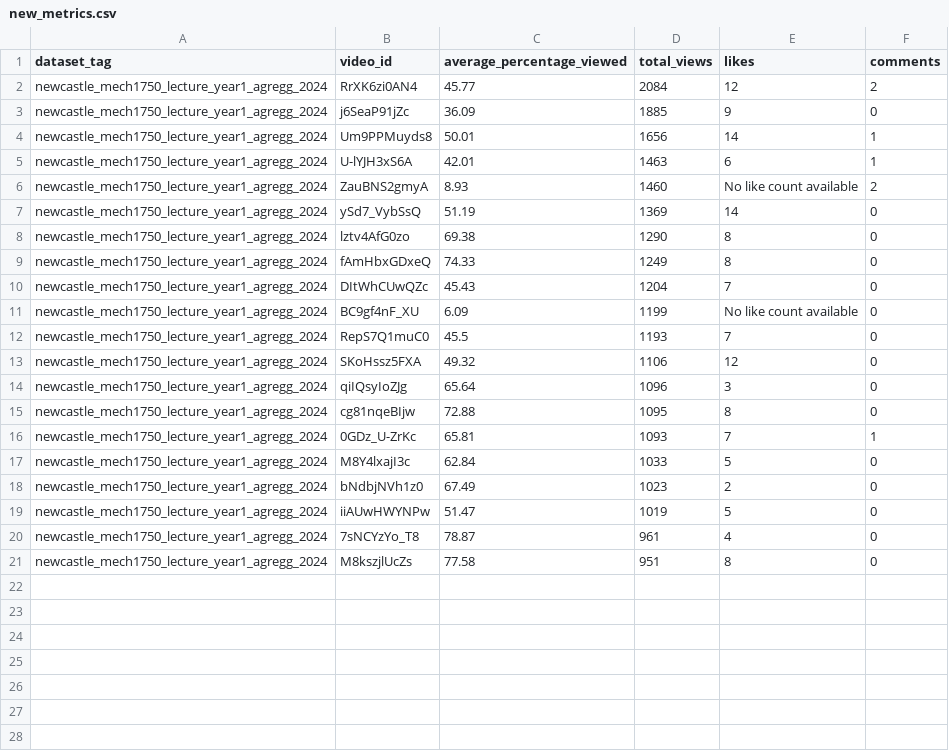
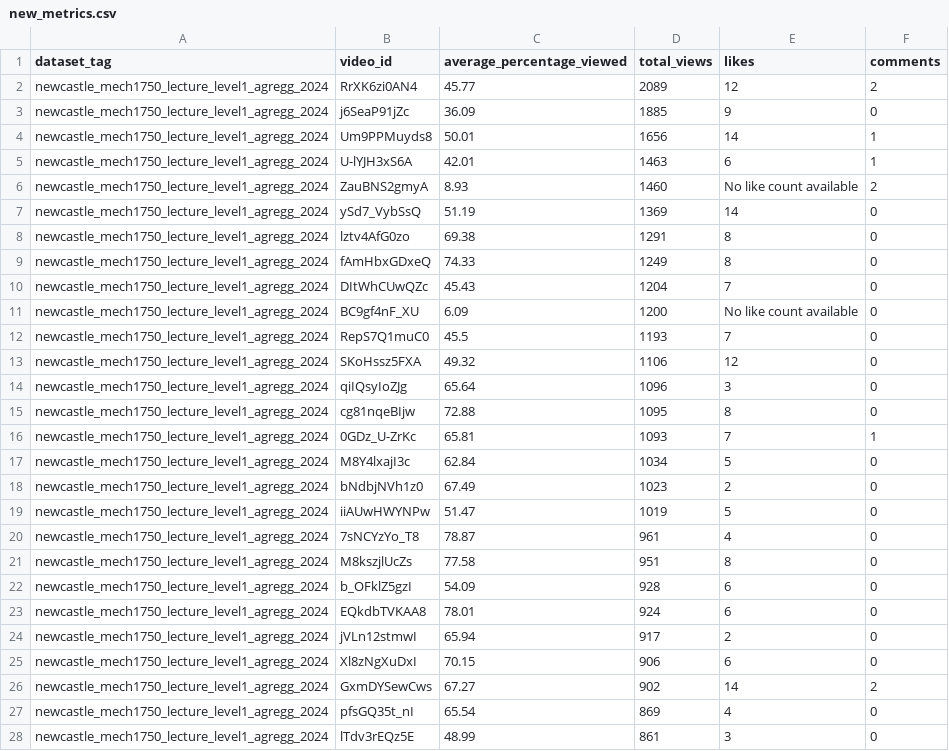
Before and after one commit to Mohamed-Tolba/edu-video-insights, a CSV file: data/new_metrics.csv, drawn as a sheet; only a part is shown; the diff covers the shown part only.

```diff
--- a/data/new_metrics.csv
+++ b/data/new_metrics.csv
@@ -1,21 +1,28 @@
 dataset_tag,video_id,average_percentage_viewed,total_views,likes,comments
-newcastle_mech1750_lecture_year1_agregg_2024,RrXK6zi0AN4,45.77,2084,12,2
-newcastle_mech1750_lecture_year1_agregg_2024,j6SeaP91jZc,36.09,1885,9,0
-newcastle_mech1750_lecture_year1_agregg_2024,Um9PPMuyds8,50.01,1656,14,1
-newcastle_mech1750_lecture_year1_agregg_2024,U-lYJH3xS6A,42.01,1463,6,1
-newcastle_mech1750_lecture_year1_agregg_2024,ZauBNS2gmyA,8.93,1460,No like count available,2
-newcastle_mech1750_lecture_year1_agregg_2024,ySd7_VybSsQ,51.19,1369,14,0
-newcastle_mech1750_lecture_year1_agregg_2024,lztv4AfG0zo,69.38,1290,8,0
-newcastle_mech1750_lecture_year1_agregg_2024,fAmHbxGDxeQ,74.33,1249,8,0
-newcastle_mech1750_lecture_year1_agregg_2024,DItWhCUwQZc,45.43,1204,7,0
-newcastle_mech1750_lecture_year1_agregg_2024,BC9gf4nF_XU,6.09,1199,No like count available,0
-newcastle_mech1750_lecture_year1_agregg_2024,RepS7Q1muC0,45.5,1193,7,0
-newcastle_mech1750_lecture_year1_agregg_2024,SKoHssz5FXA,49.32,1106,12,0
-newcastle_mech1750_lecture_year1_agregg_2024,qiIQsyIoZJg,65.64,1096,3,0
-newcastle_mech1750_lecture_year1_agregg_2024,cg81nqeBIjw,72.88,1095,8,0
-newcastle_mech1750_lecture_year1_agregg_2024,0GDz_U-ZrKc,65.81,1093,7,1
-newcastle_mech1750_lecture_year1_agregg_2024,M8Y4lxajI3c,62.84,1033,5,0
-newcastle_mech1750_lecture_year1_agregg_2024,bNdbjNVh1z0,67.49,1023,2,0
-newcastle_mech1750_lecture_year1_agregg_2024,iiAUwHWYNPw,51.47,1019,5,0
-newcastle_mech1750_lecture_year1_agregg_2024,7sNCYzYo_T8,78.87,961,4,0
-newcastle_mech1750_lecture_year1_agregg_2024,M8kszjlUcZs,77.58,951,8,0
+newcastle_mech1750_lecture_level1_agregg_2024,RrXK6zi0AN4,45.77,2089,12,2
+newcastle_mech1750_lecture_level1_agregg_2024,j6SeaP91jZc,36.09,1885,9,0
+newcastle_mech1750_lecture_level1_agregg_2024,Um9PPMuyds8,50.01,1656,14,1
+newcastle_mech1750_lecture_level1_agregg_2024,U-lYJH3xS6A,42.01,1463,6,1
+newcastle_mech1750_lecture_level1_agregg_2024,ZauBNS2gmyA,8.93,1460,No like count available,2
+newcastle_mech1750_lecture_level1_agregg_2024,ySd7_VybSsQ,51.19,1369,14,0
+newcastle_mech1750_lecture_level1_agregg_2024,lztv4AfG0zo,69.38,1291,8,0
+newcastle_mech1750_lecture_level1_agregg_2024,fAmHbxGDxeQ,74.33,1249,8,0
+newcastle_mech1750_lecture_level1_agregg_2024,DItWhCUwQZc,45.43,1204,7,0
+newcastle_mech1750_lecture_level1_agregg_2024,BC9gf4nF_XU,6.09,1200,No like count available,0
+newcastle_mech1750_lecture_level1_agregg_2024,RepS7Q1muC0,45.5,1193,7,0
+newcastle_mech1750_lecture_level1_agregg_2024,SKoHssz5FXA,49.32,1106,12,0
+newcastle_mech1750_lecture_level1_agregg_2024,qiIQsyIoZJg,65.64,1096,3,0
+newcastle_mech1750_lecture_level1_agregg_2024,cg81nqeBIjw,72.88,1095,8,0
+newcastle_mech1750_lecture_level1_agregg_2024,0GDz_U-ZrKc,65.81,1093,7,1
+newcastle_mech1750_lecture_level1_agregg_2024,M8Y4lxajI3c,62.84,1034,5,0
+newcastle_mech1750_lecture_level1_agregg_2024,bNdbjNVh1z0,67.49,1023,2,0
+newcastle_mech1750_lecture_level1_agregg_2024,iiAUwHWYNPw,51.47,1019,5,0
+newcastle_mech1750_lecture_level1_agregg_2024,7sNCYzYo_T8,78.87,961,4,0
+newcastle_mech1750_lecture_level1_agregg_2024,M8kszjlUcZs,77.58,951,8,0
+newcastle_mech1750_lecture_level1_agregg_2024,b_OFklZ5gzI,54.09,928,6,0
+newcastle_mech1750_lecture_level1_agregg_2024,EQkdbTVKAA8,78.01,924,6,0
+newcastle_mech1750_lecture_level1_agregg_2024,jVLn12stmwI,65.94,917,2,0
+newcastle_mech1750_lecture_level1_agregg_2024,Xl8zNgXuDxI,70.15,906,6,0
+newcastle_mech1750_lecture_level1_agregg_2024,GxmDYSewCws,67.27,902,14,2
+newcastle_mech1750_lecture_level1_agregg_2024,pfsGQ35t_nI,65.54,869,4,0
+newcastle_mech1750_lecture_level1_agregg_2024,lTdv3rEQz5E,48.99,861,3,0
```
Also changed, not shown: 4 added rows elsewhere in this file, data/new_metadata.csv, data/video_submission.csv, 4 other files.
